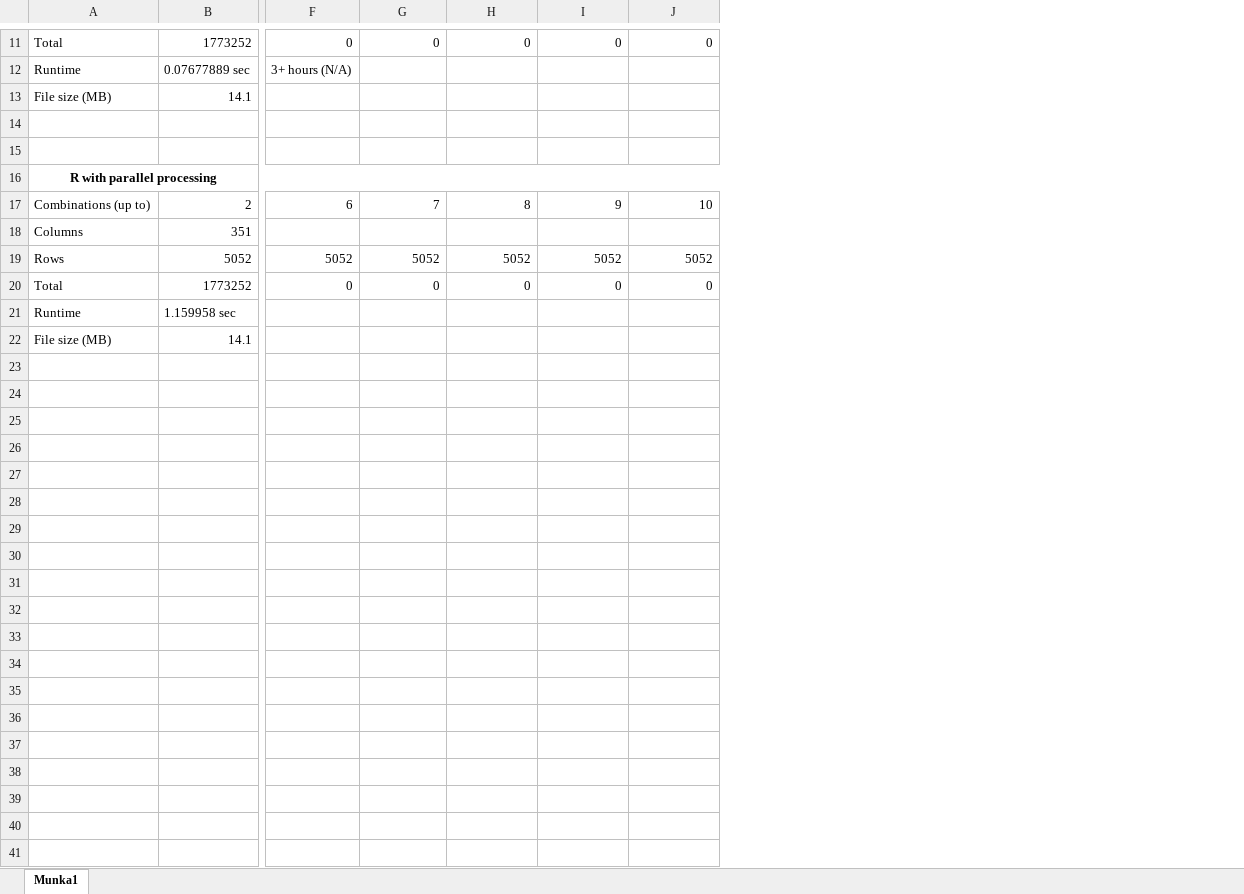
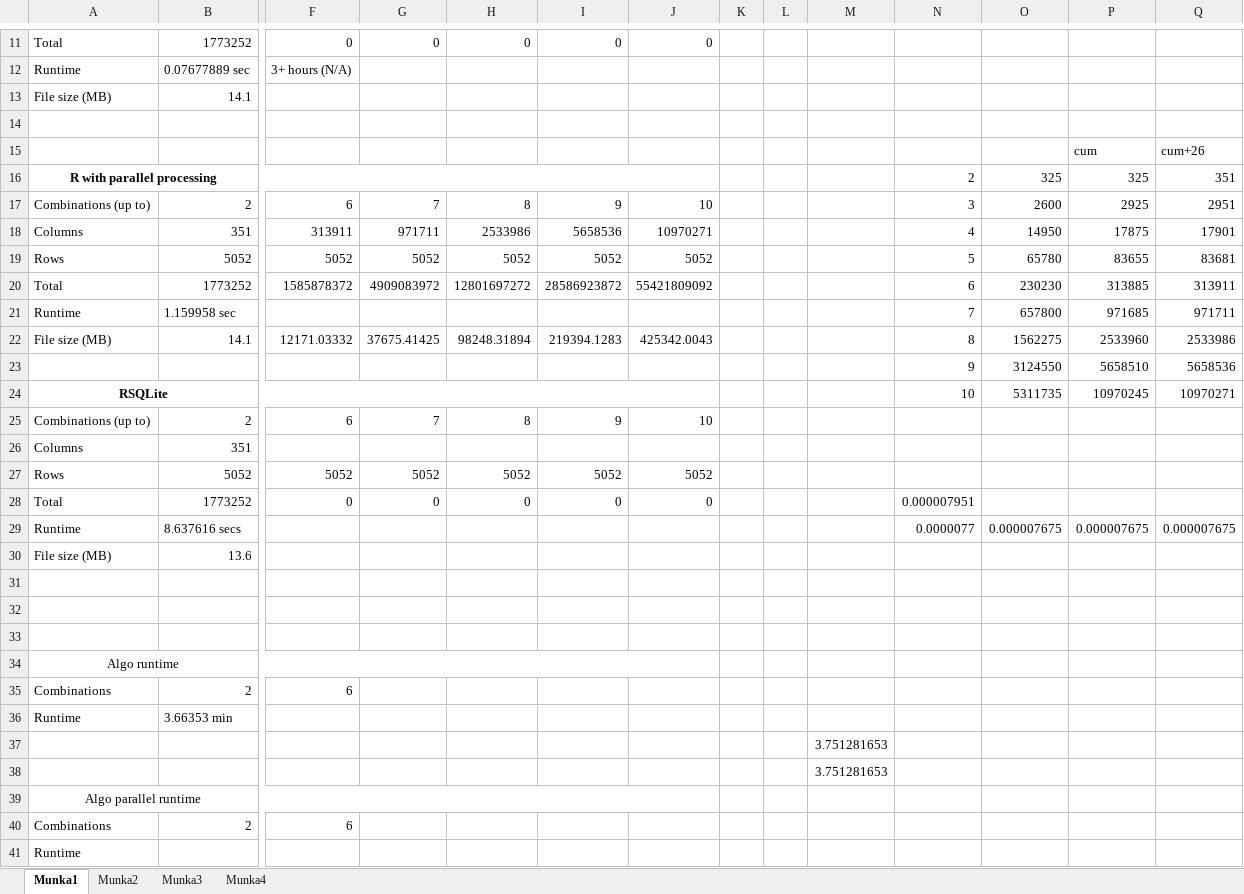
Before and after one commit to MarcoH97/Big-Data-project, an Excel workbook: Runtime_data.xlsx, sheet Munka1, drawn as a sheet; only a part is shown, gaps mark what is left out; values as stored, in another font and other column widths than the file's, no borders; addresses are those after the commit; rows hold the shown columns only; the diff names each change by its address in the sheet, - before the commit and + after, or states it on an @@ line.

```diff
--- a/Runtime_data.xlsx (sheet Munka1)
+++ b/Runtime_data.xlsx (sheet Munka1)
+sheet tab: Munka2
+sheet tab: Munka3
+sheet tab: Munka4
+column K, empty
+column L, empty
+column M, empty
+column N, rows 16-17: 2 | 3; row 28: 0.000007951
+column O, rows 16-17: 325 | 2600
+column P, rows 15-17: cum | 325 | 2925
+column Q, rows 15-17: cum+26 | 351 | 2951
-row 15: (empty)
+row 15:  |  |  |  |  |  |  |  |  |  |  |  | cum | cum+26
+row 18: Columns | 351 | 313911 | 971711 | 2533986 | 5658536 | 10970271 |  |  |  | 4 | 14950 | 17875 | 17901
+row 19: Rows | 5052 | 5052 | 5052 | 5052 | 5052 | 5052 |  |  |  | 5 | 65780 | 83655 | 83681
+row 20: Total | 1773252 | 1585878372 | 4909083972 | 12801697272 | 28586923872 | 55421809092 |  |  |  | 6 | 230230 | 313885 | 313911
+row 21: Runtime | 1.159958 sec |  |  |  |  |  |  |  |  | 7 | 657800 | 971685 | 971711
+row 22: File size (MB) | 14.1 | 12171.03332 | 37675.41425 | 98248.31894 | 219394.1283 | 425342.0043 |  |  |  | 8 | 1562275 | 2533960 | 2533986
+row 23:  |  |  |  |  |  |  |  |  |  | 9 | 3124550 | 5658510 | 5658536
+row 24: RSQLite |  |  |  |  |  |  |  |  |  | 10 | 5311735 | 10970245 | 10970271
+row 25: Combinations (up to) | 2 | 6 | 7 | 8 | 9 | 10
+row 29: Runtime | 8.637616 secs |  |  |  |  |  |  |  |  | 0.0000077 | 0.000007675 | 0.000007675 | 0.000007675
+row 30: File size (MB) | 13.6
-row 31: Runtime | 1.159958 sec
+row 31: (empty)
-row 32: File size (MB) | 14.1
+row 32: (empty)
+row 33: (empty)
+row 34: Algo runtime
+row 35: Combinations | 2 | 6
+row 36: Runtime | 3.66353 min
+row 37:  |  |  |  |  |  |  |  |  | 3.751281653
+row 38:  |  |  |  |  |  |  |  |  | 3.751281653
+row 39: Algo parallel runtime
+row 40: Combinations | 2 | 6
+row 41: Runtime
```
Also changed, not shown: formulas that keep their value, 7 other files.
